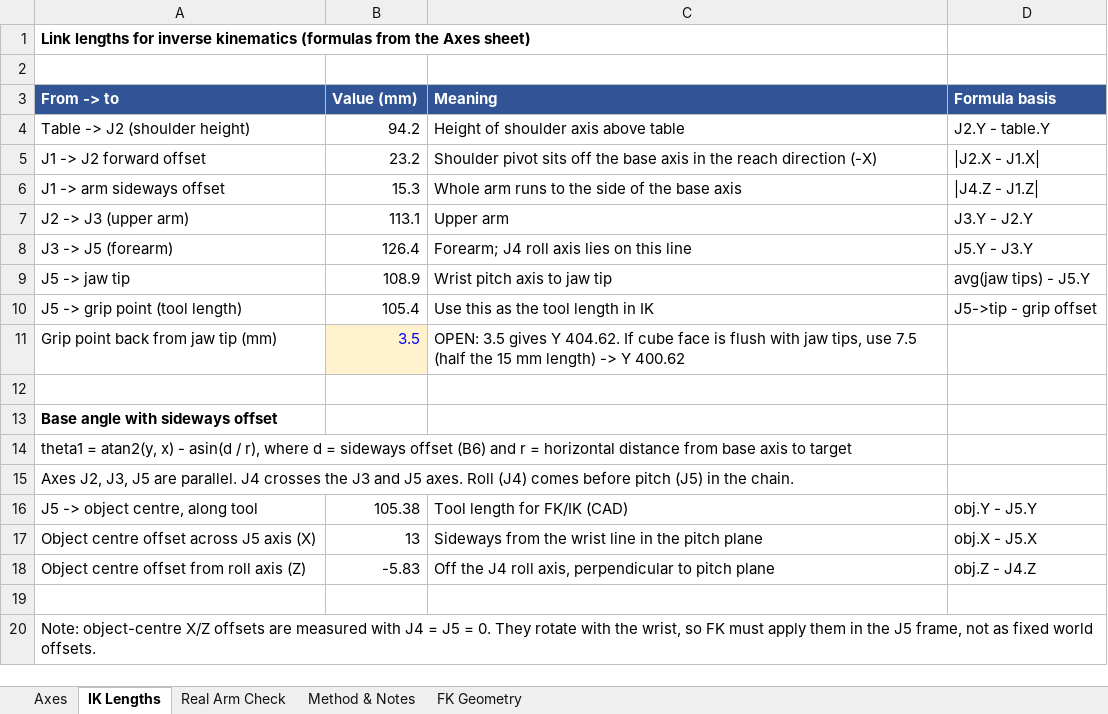
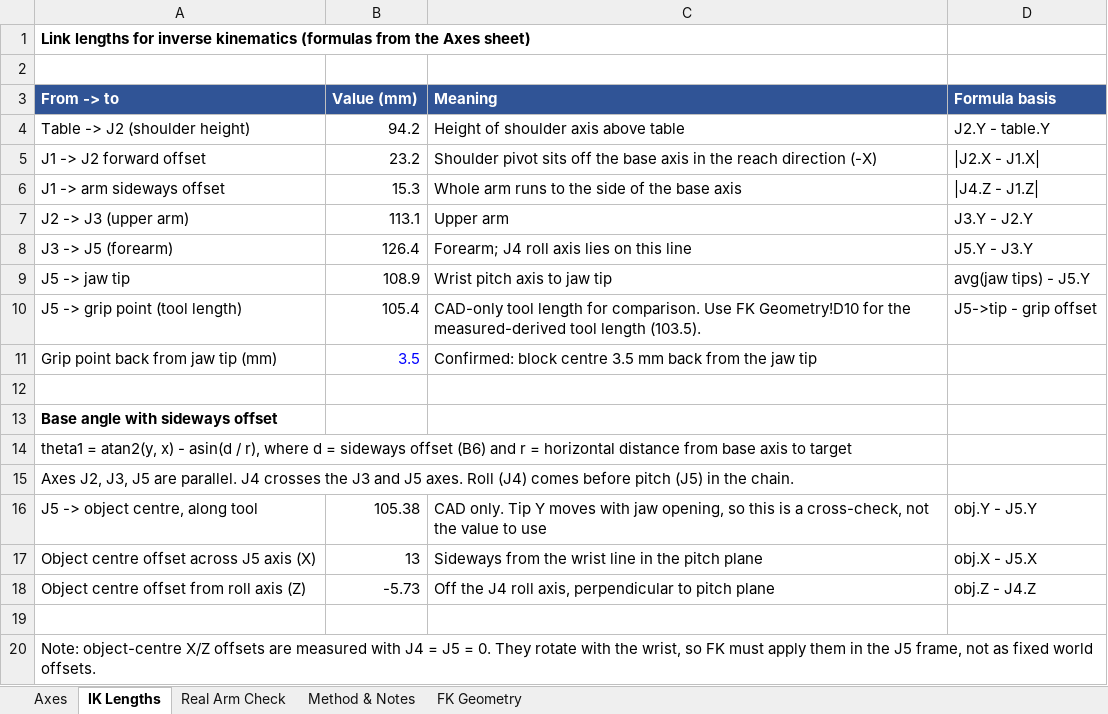
Before and after one commit to Potaeeatsthis/2026-micro-con, an Excel workbook: ProjectDevGuide/docs/archive/arm-measurements/Arm_IK_Measurements-update-4.xlsx, sheet IK Lengths, drawn as a sheet; values as stored, in another font and other column widths than the file's, no borders; the diff names each change by its address in the sheet, - before the commit and + after, or states it on an @@ line.

```diff
--- a/ProjectDevGuide/docs/archive/arm-measurements/Arm_IK_Measurements-update-4.xlsx (sheet IK Lengths)
+++ b/ProjectDevGuide/docs/archive/arm-measurements/Arm_IK_Measurements-update-4.xlsx (sheet IK Lengths)
-C10 (Meaning): Use this as the tool length in IK
+C10 (Meaning): CAD-only tool length for comparison. Use FK Geometry!D10 for the measured-derived tool length (103.5).
-B11 fill: #FFF2CC
+B11 fill: none
-C11 (Meaning): OPEN: 3.5 gives Y 404.62. If cube face is flush with jaw tips, use 7.5 (half the 15 mm length) -> Y 400.62
+C11 (Meaning): Confirmed: block centre 3.5 mm back from the jaw tip
-C16 (Meaning): Tool length for FK/IK (CAD)
+C16 (Meaning): CAD only. Tip Y moves with jaw opening, so this is a cross-check, not the value to use
-B18 (Value (mm)): -5.83
+B18 (Value (mm)): -5.73
```
Also changed, not shown: sheet Axes, sheet Real Arm Check, sheet FK Geometry, sheet Method & Notes, 5 other files.
